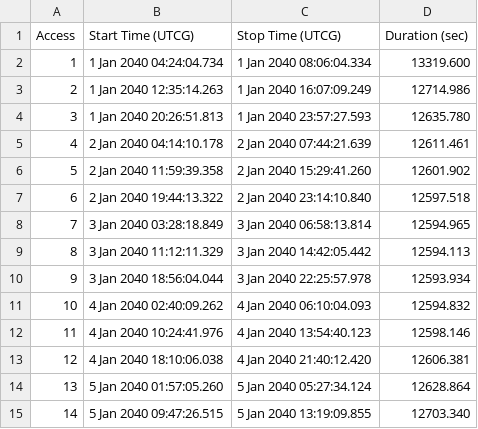
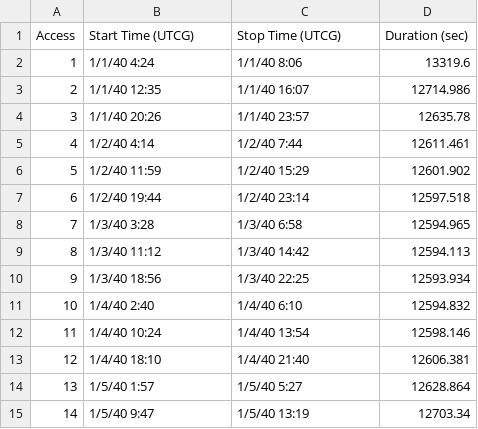
Before and after one commit to ndelurgio/AIAA_Space_Design_Competition_2021, a CSV file: EEV_Mars_Trajectory/Access/Target-ClustrillCrater-To-Satellite-DST_Access.csv, drawn as a sheet; only a part is shown; the diff covers the shown part only.

```diff
--- a/EEV_Mars_Trajectory/Access/Target-ClustrillCrater-To-Satellite-DST_Access.csv
+++ b/EEV_Mars_Trajectory/Access/Target-ClustrillCrater-To-Satellite-DST_Access.csv
@@ -2,14 +2,14 @@
-1,1 Jan 2040 04:24:04.734,1 Jan 2040 08:06:04.334,13319.600
-2,1 Jan 2040 12:35:14.263,1 Jan 2040 16:07:09.249,12714.986
-3,1 Jan 2040 20:26:51.813,1 Jan 2040 23:57:27.593,12635.780
-4,2 Jan 2040 04:14:10.178,2 Jan 2040 07:44:21.639,12611.461
-5,2 Jan 2040 11:59:39.358,2 Jan 2040 15:29:41.260,12601.902
-6,2 Jan 2040 19:44:13.322,2 Jan 2040 23:14:10.840,12597.518
-7,3 Jan 2040 03:28:18.849,3 Jan 2040 06:58:13.814,12594.965
-8,3 Jan 2040 11:12:11.329,3 Jan 2040 14:42:05.442,12594.113
-9,3 Jan 2040 18:56:04.044,3 Jan 2040 22:25:57.978,12593.934
-10,4 Jan 2040 02:40:09.262,4 Jan 2040 06:10:04.093,12594.832
-11,4 Jan 2040 10:24:41.976,4 Jan 2040 13:54:40.123,12598.146
-12,4 Jan 2040 18:10:06.038,4 Jan 2040 21:40:12.420,12606.381
-13,5 Jan 2040 01:57:05.260,5 Jan 2040 05:27:34.124,12628.864
-14,5 Jan 2040 09:47:26.515,5 Jan 2040 13:19:09.855,12703.340
+1,1/1/40 4:24,1/1/40 8:06,13319.6
+2,1/1/40 12:35,1/1/40 16:07,12714.986
+3,1/1/40 20:26,1/1/40 23:57,12635.78
+4,1/2/40 4:14,1/2/40 7:44,12611.461
+5,1/2/40 11:59,1/2/40 15:29,12601.902
+6,1/2/40 19:44,1/2/40 23:14,12597.518
+7,1/3/40 3:28,1/3/40 6:58,12594.965
+8,1/3/40 11:12,1/3/40 14:42,12594.113
+9,1/3/40 18:56,1/3/40 22:25,12593.934
+10,1/4/40 2:40,1/4/40 6:10,12594.832
+11,1/4/40 10:24,1/4/40 13:54,12598.146
+12,1/4/40 18:10,1/4/40 21:40,12606.381
+13,1/5/40 1:57,1/5/40 5:27,12628.864
+14,1/5/40 9:47,1/5/40 13:19,12703.34
```
Also changed, not shown: 157 edited cells elsewhere in this file, EEV_Mars_Trajectory/Access/Satellite-EEV-To-Satellite-DST_Access.csv, EEV_Mars_Trajectory/Access/Target-FlimnapCrater-To-Satellite-DST_Access.csv, 10 other files.
